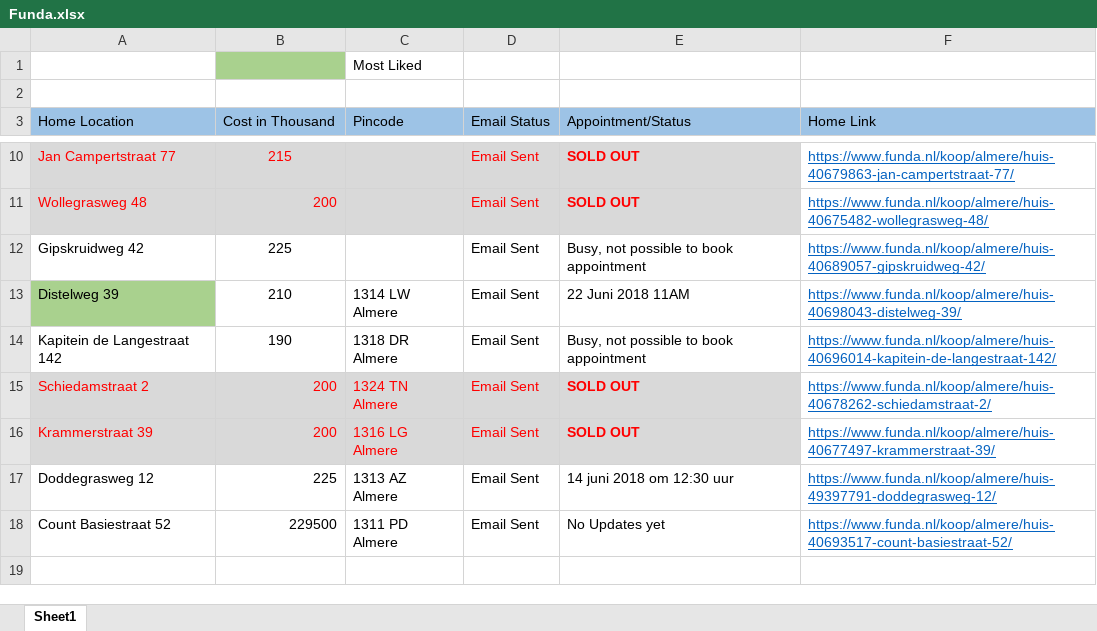
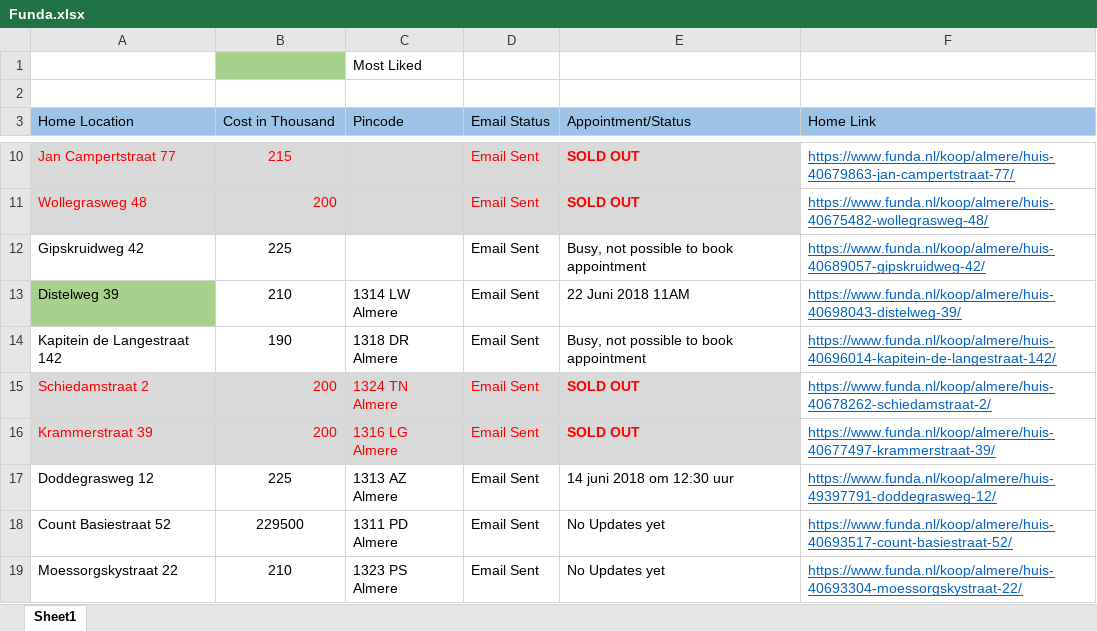
Before and after one commit to Karnankaviya/fundanl, an Excel workbook: Funda.xlsx, sheet Sheet1, drawn as a sheet; only a part is shown, gaps mark what is left out; values as stored, in another font and other column widths than the file's, no borders; the diff names each change by its address in the sheet, - before the commit and + after, or states it on an @@ line.

Commit message:
Added Moessorgskystraat 22

```diff
--- a/Funda.xlsx (sheet Sheet1)
+++ b/Funda.xlsx (sheet Sheet1)
-B17:B18 alignment: right
+B17:B18 alignment: center
+row 19: Moessorgskystraat 22 | 210 | 1323 PS Almere | Email Sent | No Updates yet | https://www.funda.nl/koop/almere/huis-40693304-moessorgskystraat-22/
```
